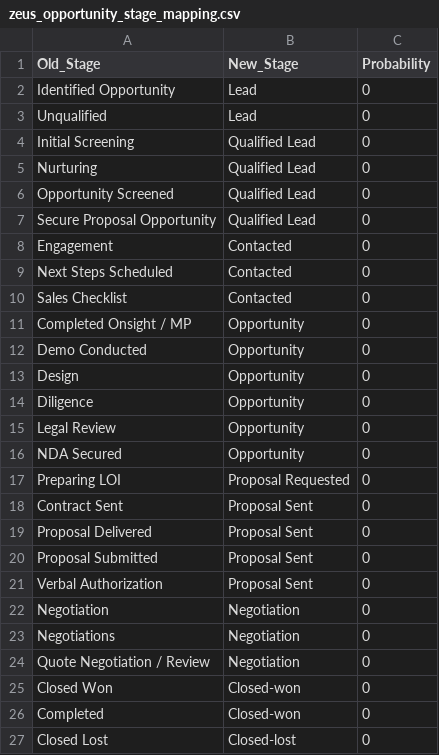
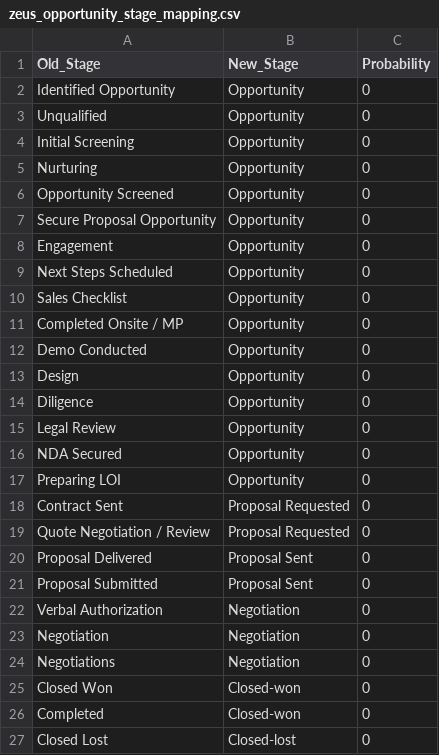
Before and after one commit to AccessRepo-dev/Access_holdings, a CSV file: seeds/salesforce/zeus_opportunity_stage_mapping.csv, drawn as a sheet.

Commit message:
updated zeus stage mapping

```diff
--- a/seeds/salesforce/zeus_opportunity_stage_mapping.csv
+++ b/seeds/salesforce/zeus_opportunity_stage_mapping.csv
@@ -1,12 +1,12 @@
 Old_Stage,New_Stage,Probability
-Identified Opportunity,Lead,0
-Unqualified,Lead,0
-Initial Screening,Qualified Lead,0
-Nurturing,Qualified Lead,0
-Opportunity Screened,Qualified Lead,0
-Secure Proposal Opportunity,Qualified Lead,0
-Engagement,Contacted,0
-Next Steps Scheduled,Contacted,0
-Sales Checklist,Contacted,0
-Completed Onsight / MP,Opportunity,0
+Identified Opportunity,Opportunity,0
+Unqualified,Opportunity,0
+Initial Screening,Opportunity,0
+Nurturing,Opportunity,0
+Opportunity Screened,Opportunity,0
+Secure Proposal Opportunity,Opportunity,0
+Engagement,Opportunity,0
+Next Steps Scheduled,Opportunity,0
+Sales Checklist,Opportunity,0
+Completed Onsite / MP,Opportunity,0
 Demo Conducted,Opportunity,0
@@ -16,10 +16,10 @@ Legal Review,Opportunity,0
 NDA Secured,Opportunity,0
-Preparing LOI,Proposal Requested,0
-Contract Sent,Proposal Sent,0
+Preparing LOI,Opportunity,0
+Contract Sent,Proposal Requested,0
+Quote Negotiation / Review,Proposal Requested,0
 Proposal Delivered,Proposal Sent,0
 Proposal Submitted,Proposal Sent,0
-Verbal Authorization,Proposal Sent,0
+Verbal Authorization,Negotiation,0
 Negotiation,Negotiation,0
 Negotiations,Negotiation,0
-Quote Negotiation / Review,Negotiation,0
 Closed Won,Closed-won,0
```
